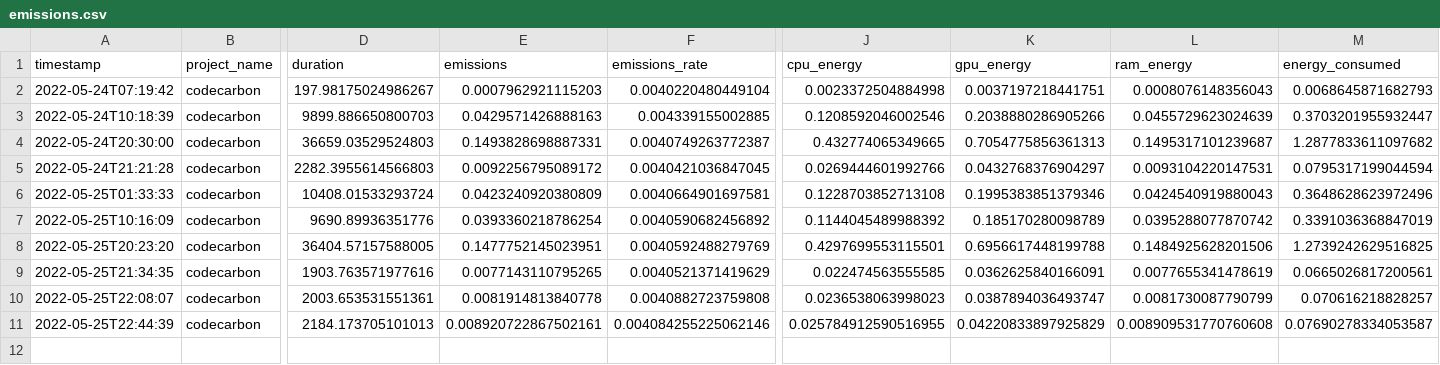
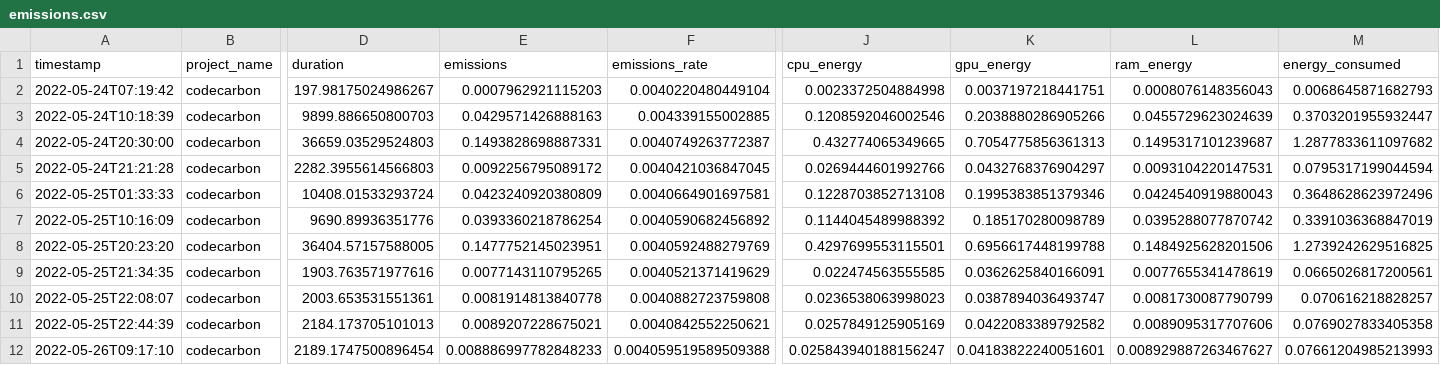
Before and after one commit to KiriKoppelgaard/Classifying-Breast-Cancer-from-Mammograms-Using-CNNs-and-Transfer-Learning, a CSV file: emissions.csv, drawn as a sheet; only a part is shown, gaps mark what is left out; rows hold the shown columns only; the diff names each change by its address in the sheet, - before the commit and + after, or states it on an @@ line.

```diff
--- a/emissions.csv
+++ b/emissions.csv
-E11 (emissions): 0.008920722867502161
+E11 (emissions): 0.0089207228675021
-F11 (emissions_rate): 0.004084255225062146
+F11 (emissions_rate): 0.0040842552250621
-J11 (cpu_energy): 0.025784912590516955
+J11 (cpu_energy): 0.0257849125905169
-K11 (gpu_energy): 0.04220833897925829
+K11 (gpu_energy): 0.0422083389792582
-L11 (ram_energy): 0.008909531770760608
+L11 (ram_energy): 0.0089095317707606
-M11 (energy_consumed): 0.07690278334053587
+M11 (energy_consumed): 0.0769027833405358
+row 12: 2022-05-26T09:17:10 | codecarbon | 2189.1747500896454 | 0.008886997782848233 | 0.004059519589509388 | 0.025843940188156247 | 0.04183822240051601 | 0.008929887263467627 | 0.07661204985213993
```
Also changed, not shown: output/cnn_large/cnn_large_clsf_report.csv, output/cnn_large/cnn_large_clsf_val_report.csv, 6 other files.
